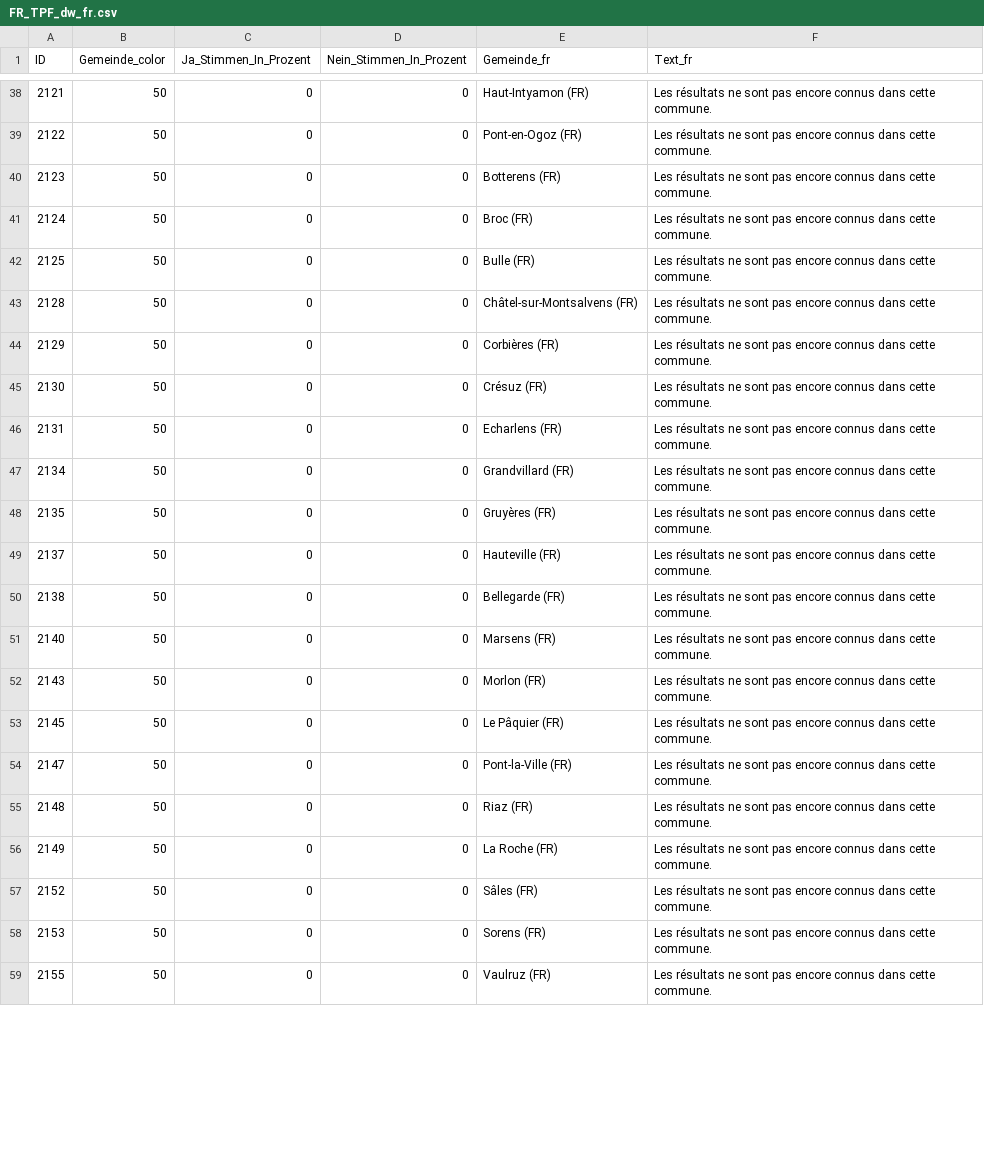
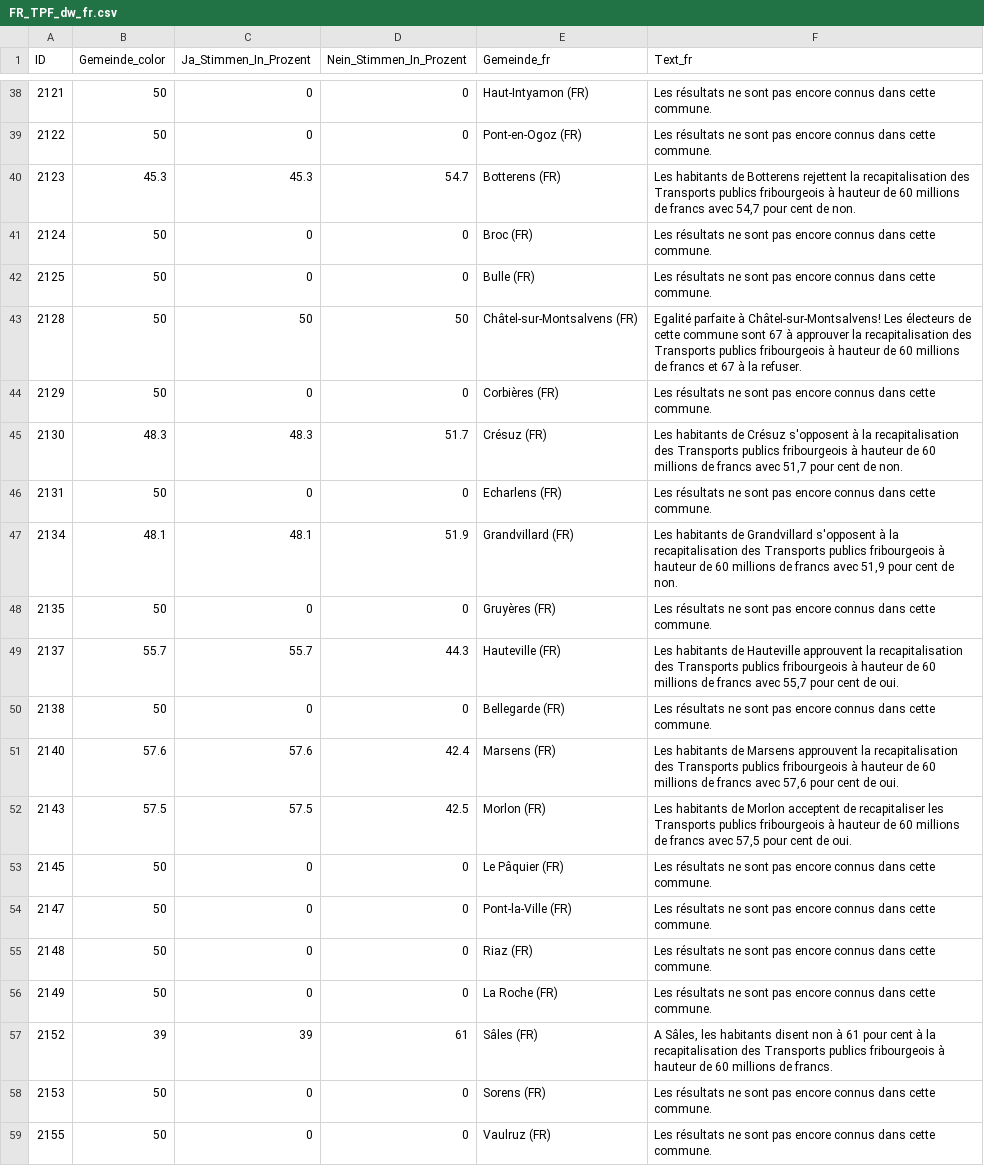
Before and after one commit to awp-finanznachrichten/lena_maerz2024, a CSV file: Output_Cantons/FR_TPF_dw_fr.csv, drawn as a sheet; only a part is shown, gaps mark what is left out; the diff covers the shown part only.

```diff
--- a/Output_Cantons/FR_TPF_dw_fr.csv
+++ b/Output_Cantons/FR_TPF_dw_fr.csv
@@ -39,15 +39,15 @@
 2122,50,0,0,"Pont-en-Ogoz (FR)","Les résultats ne sont pas encore connus dans cette commune."
-2123,50,0,0,"Botterens (FR)","Les résultats ne sont pas encore connus dans cette commune."
+2123,45.3,45.3,54.7,"Botterens (FR)","Les habitants de Botterens rejettent la recapitalisation des Transports publics fribourgeois à hauteur de 60 millions de francs avec 54,7 pour cent de non."
 2124,50,0,0,"Broc (FR)","Les résultats ne sont pas encore connus dans cette commune."
 2125,50,0,0,"Bulle (FR)","Les résultats ne sont pas encore connus dans cette commune."
-2128,50,0,0,"Châtel-sur-Montsalvens (FR)","Les résultats ne sont pas encore connus dans cette commune."
+2128,50,50,50,"Châtel-sur-Montsalvens (FR)","Egalité parfaite à Châtel-sur-Montsalvens! Les électeurs de cette commune sont 67 à approuver la recapitalisation des Transports publics fribourgeois à hauteur de 60 millions de francs et 67 à la refuser."
 2129,50,0,0,"Corbières (FR)","Les résultats ne sont pas encore connus dans cette commune."
-2130,50,0,0,"Crésuz (FR)","Les résultats ne sont pas encore connus dans cette commune."
+2130,48.3,48.3,51.7,"Crésuz (FR)","Les habitants de Crésuz s'opposent à la recapitalisation des Transports publics fribourgeois à hauteur de 60 millions de francs avec 51,7 pour cent de non."
 2131,50,0,0,"Echarlens (FR)","Les résultats ne sont pas encore connus dans cette commune."
-2134,50,0,0,"Grandvillard (FR)","Les résultats ne sont pas encore connus dans cette commune."
+2134,48.1,48.1,51.9,"Grandvillard (FR)","Les habitants de Grandvillard s'opposent à la recapitalisation des Transports publics fribourgeois à hauteur de 60 millions de francs avec 51,9 pour cent de non."
 2135,50,0,0,"Gruyères (FR)","Les résultats ne sont pas encore connus dans cette commune."
-2137,50,0,0,"Hauteville (FR)","Les résultats ne sont pas encore connus dans cette commune."
+2137,55.7,55.7,44.3,"Hauteville (FR)","Les habitants de Hauteville approuvent la recapitalisation des Transports publics fribourgeois à hauteur de 60 millions de francs avec 55,7 pour cent de oui."
 2138,50,0,0,"Bellegarde (FR)","Les résultats ne sont pas encore connus dans cette commune."
-2140,50,0,0,"Marsens (FR)","Les résultats ne sont pas encore connus dans cette commune."
-2143,50,0,0,"Morlon (FR)","Les résultats ne sont pas encore connus dans cette commune."
+2140,57.6,57.6,42.4,"Marsens (FR)","Les habitants de Marsens approuvent la recapitalisation des Transports publics fribourgeois à hauteur de 60 millions de francs avec 57,6 pour cent de oui."
+2143,57.5,57.5,42.5,"Morlon (FR)","Les habitants de Morlon acceptent de recapitaliser les Transports publics fribourgeois à hauteur de 60 millions de francs avec 57,5 pour cent de oui."
 2145,50,0,0,"Le Pâquier (FR)","Les résultats ne sont pas encore connus dans cette commune."
@@ -56,3 +56,3 @@
 2149,50,0,0,"La Roche (FR)","Les résultats ne sont pas encore connus dans cette commune."
-2152,50,0,0,"Sâles (FR)","Les résultats ne sont pas encore connus dans cette commune."
+2152,39,39,61,"Sâles (FR)","A Sâles, les habitants disent non à 61 pour cent à la recapitalisation des Transports publics fribourgeois à hauteur de 60 millions de francs."
 2153,50,0,0,"Sorens (FR)","Les résultats ne sont pas encore connus dans cette commune."
```
Also changed, not shown: 44 edited cells elsewhere in this file, Output_Cantons/FR_TPF_dw_de.csv, Output_Switzerland/AHV_13Rente_all_data.csv, 37 other files.
